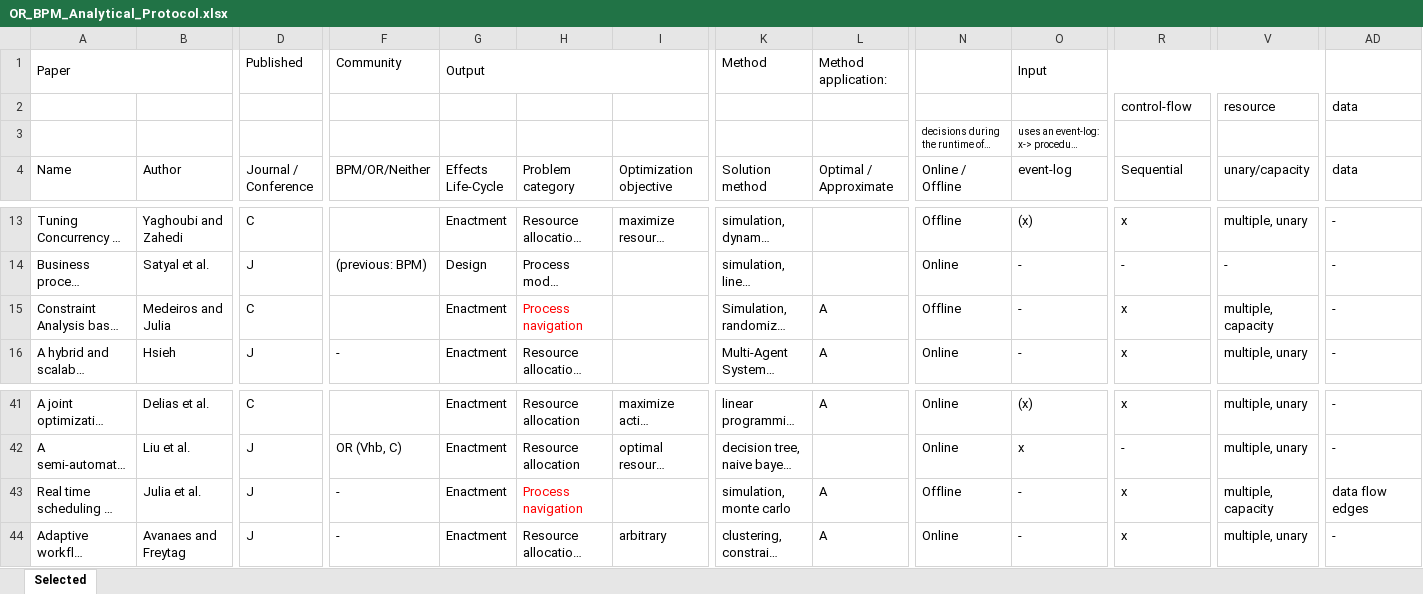
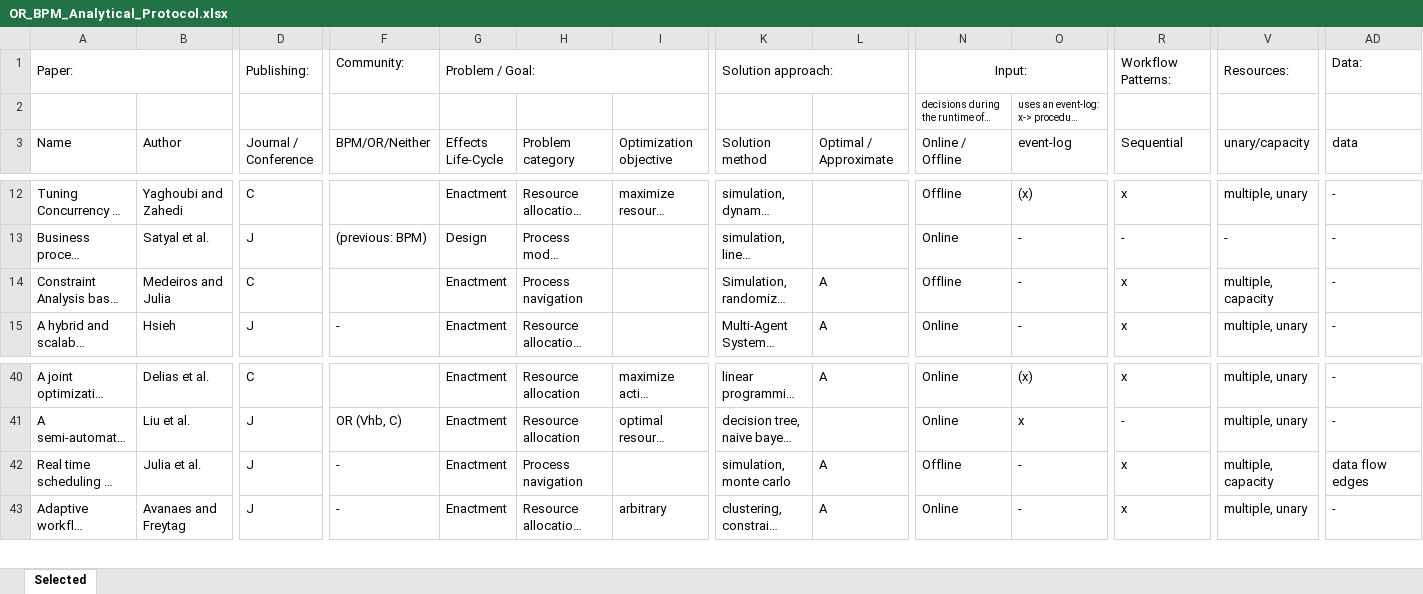
Before and after one commit to Schlixmann/SLR_OR_BPM, an Excel workbook: OR_BPM_Analytical_Protocol.xlsx, sheet Selected, drawn as a sheet; only a part is shown, gaps mark what is left out; long unchanged cells end in …; values as stored, in another font and other column widths than the file's, no borders; removed rows and columns are numbered as before the commit, all else as after; rows hold the shown columns only; the diff names each change by its address in the sheet, - before the commit and + after, or states it on an @@ line.

Commit message:
xlsx changed

```diff
--- a/OR_BPM_Analytical_Protocol.xlsx (sheet Selected)
+++ b/OR_BPM_Analytical_Protocol.xlsx (sheet Selected)
-row 1: Paper |  | Published | Community | Output |  |  | Method | Method application: |  | Input
-row 2:  |  |  |  |  |  |  |  |  |  |  | control-flow | resource | data
+row 1: Paper: |  | Publishing: | Community: | Problem / Goal: |  |  | Solution approach: |  | Input: |  | Workflow Patterns: | Resources: | Data:
-H14 text colour: #FF0000
+H14 text colour: black
-H42 text colour: #FF0000
+H42 text colour: black
```
